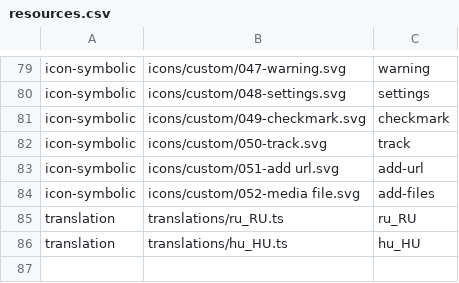
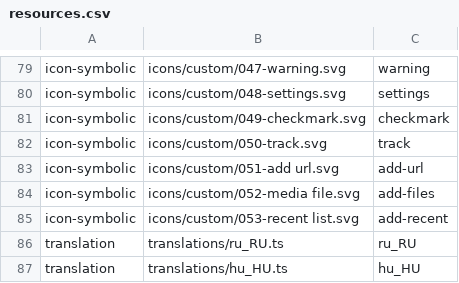
Before and after one commit to vzhd1701/gridplayer, a CSV file: resources/resources.csv, drawn as a sheet; only a part is shown, gaps mark what is left out.

Commit message:
feat: add recent list support for videos/playlists

```diff
--- a/resources/resources.csv
+++ b/resources/resources.csv
@@ -84,2 +84,3 @@ icon-symbolic,icons/custom/051-add url.svg,add-url
 icon-symbolic,icons/custom/052-media file.svg,add-files
+icon-symbolic,icons/custom/053-recent list.svg,add-recent
 translation,translations/ru_RU.ts,ru_RU
```
Also changed, not shown: 20 other files.
